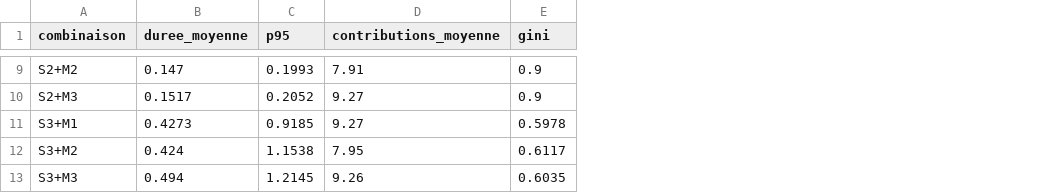
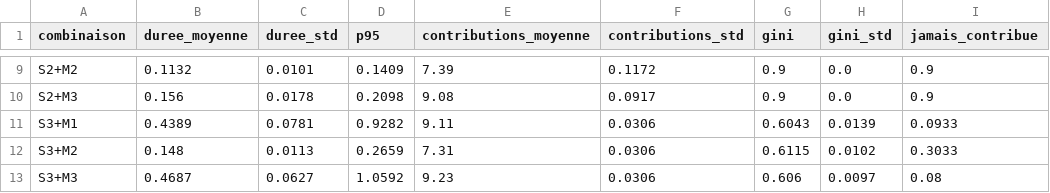
Before and after one commit to papeseye21/orchestration-apprentissage-federe, a CSV file: resultats.csv, drawn as a sheet; only a part is shown, gaps mark what is left out; addresses are those after the commit; the diff covers the shown part only; the diff names each change by its address in the sheet, - before the commit and + after, or states it on an @@ line.

```diff
--- a/resultats.csv
+++ b/resultats.csv
+column C (duree_std), rows 9-13: 0.0101 | 0.0178 | 0.0781 | 0.0113 | 0.0627
+column F (contributions_std), rows 9-13: 0.1172 | 0.0917 | 0.0306 | 0.0306 | 0.0306
+column H (gini_std), rows 9-13: 0.0 | 0.0 | 0.0139 | 0.0102 | 0.0097
+column I (jamais_contribue), rows 9-13: 0.9 | 0.9 | 0.0933 | 0.3033 | 0.08
-B9 (duree_moyenne): 0.147
+B9 (duree_moyenne): 0.1132
-D9 (p95): 0.1993
+D9 (p95): 0.1409
-E9 (contributions_moyenne): 7.91
+E9 (contributions_moyenne): 7.39
-B10 (duree_moyenne): 0.1517
+B10 (duree_moyenne): 0.156
-D10 (p95): 0.2052
+D10 (p95): 0.2098
-E10 (contributions_moyenne): 9.27
+E10 (contributions_moyenne): 9.08
-B11 (duree_moyenne): 0.4273
+B11 (duree_moyenne): 0.4389
-D11 (p95): 0.9185
+D11 (p95): 0.9282
-E11 (contributions_moyenne): 9.27
+E11 (contributions_moyenne): 9.11
-G11 (gini): 0.5978
+G11 (gini): 0.6043
-B12 (duree_moyenne): 0.424
+B12 (duree_moyenne): 0.148
-D12 (p95): 1.1538
+D12 (p95): 0.2659
-E12 (contributions_moyenne): 7.95
+E12 (contributions_moyenne): 7.31
-G12 (gini): 0.6117
+G12 (gini): 0.6115
-B13 (duree_moyenne): 0.494
+B13 (duree_moyenne): 0.4687
-D13 (p95): 1.2145
+D13 (p95): 1.0592
-E13 (contributions_moyenne): 9.26
+E13 (contributions_moyenne): 9.23
-G13 (gini): 0.6035
+G13 (gini): 0.606
```
Also changed, not shown: 27 edited cells elsewhere in this file, 21 other files.
